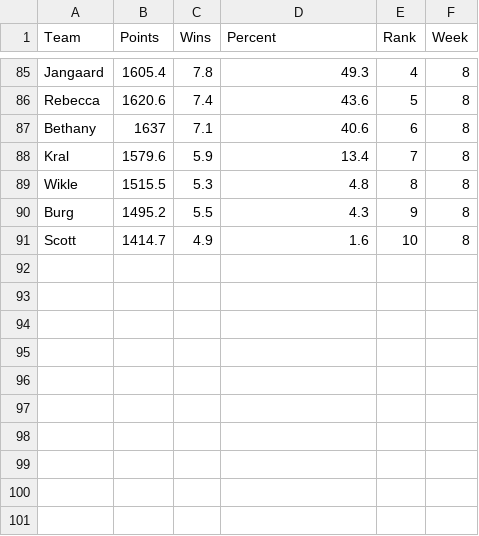
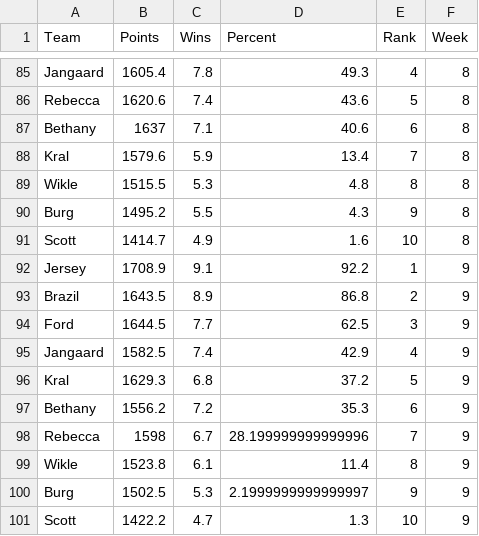
Before and after one commit to scottfrechette/shiny-server, a CSV file: sx/sx_simulated_season.csv, drawn as a sheet; only a part is shown, gaps mark what is left out; the diff names each change by its address in the sheet, - before the commit and + after, or states it on an @@ line.

```diff
--- a/sx/sx_simulated_season.csv
+++ b/sx/sx_simulated_season.csv
+row 92: Jersey | 1708.9 | 9.1 | 92.2 | 1 | 9
+row 93: Brazil | 1643.5 | 8.9 | 86.8 | 2 | 9
+row 94: Ford | 1644.5 | 7.7 | 62.5 | 3 | 9
+row 95: Jangaard | 1582.5 | 7.4 | 42.9 | 4 | 9
+row 96: Kral | 1629.3 | 6.8 | 37.2 | 5 | 9
+row 97: Bethany | 1556.2 | 7.2 | 35.3 | 6 | 9
+row 98: Rebecca | 1598 | 6.7 | 28.199999999999996 | 7 | 9
+row 99: Wikle | 1523.8 | 6.1 | 11.4 | 8 | 9
+row 100: Burg | 1502.5 | 5.3 | 2.1999999999999997 | 9 | 9
+row 101: Scott | 1422.2 | 4.7 | 1.3 | 10 | 9
```
Also changed, not shown: sx/playoff_leverage.csv, 2 other files.
